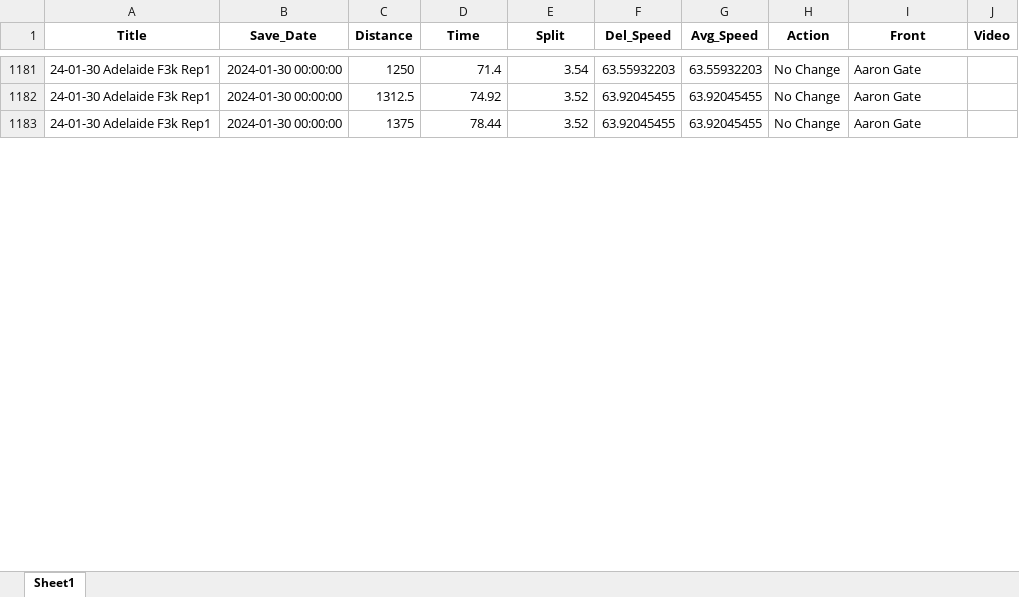
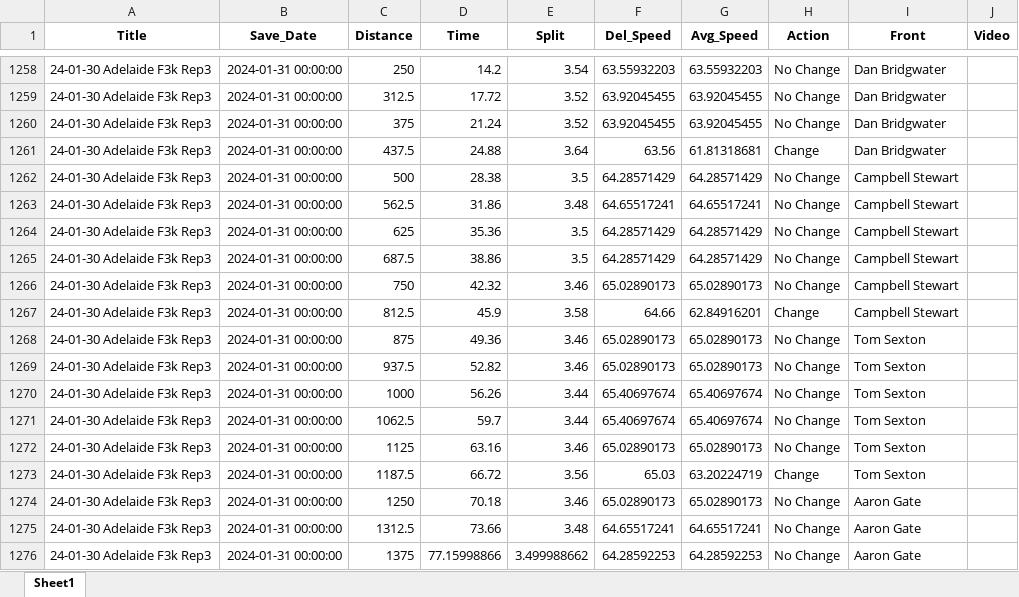
Before and after one commit to Bremz09/CNZPD, an Excel workbook: pages/video_analysis/TP_Master_Men.xlsx, sheet Sheet1, drawn as a sheet; only a part is shown, gaps mark what is left out; values as stored, in another font and other column widths than the file's, no borders; addresses are those after the commit; the diff covers the shown part only; the diff names each change by its address in the sheet, - before the commit and + after, or states it on an @@ line.

```diff
--- a/pages/video_analysis/TP_Master_Men.xlsx (sheet Sheet1)
+++ b/pages/video_analysis/TP_Master_Men.xlsx (sheet Sheet1)
-A1258:A1260 (Title): 24-01-30 Adelaide F3k Rep1
+A1258:A1260 (Title): 24-01-30 Adelaide F3k Rep3
-B1258:B1260 (Save_Date): 2024-01-30 00:00:00
+B1258:B1260 (Save_Date): 2024-01-31 00:00:00
-C1258 (Distance): 1250
+C1258 (Distance): 250
-D1258 (Time): 71.4
+D1258 (Time): 14.2
-I1258:I1260 (Front): Aaron Gate
+I1258:I1260 (Front): Dan Bridgwater
-C1259 (Distance): 1312.5
+C1259 (Distance): 312.5
-D1259 (Time): 74.92
+D1259 (Time): 17.72
-C1260 (Distance): 1375
+C1260 (Distance): 375
-D1260 (Time): 78.44
+D1260 (Time): 21.24
+row 1261: 24-01-30 Adelaide F3k Rep3 | 2024-01-31 00:00:00 | 437.5 | 24.88 | 3.64 | 63.56 | 61.81318681 | Change | Dan Bridgwater
+row 1262: 24-01-30 Adelaide F3k Rep3 | 2024-01-31 00:00:00 | 500 | 28.38 | 3.5 | 64.28571429 | 64.28571429 | No Change | Campbell Stewart
+row 1263: 24-01-30 Adelaide F3k Rep3 | 2024-01-31 00:00:00 | 562.5 | 31.86 | 3.48 | 64.65517241 | 64.65517241 | No Change | Campbell Stewart
+row 1264: 24-01-30 Adelaide F3k Rep3 | 2024-01-31 00:00:00 | 625 | 35.36 | 3.5 | 64.28571429 | 64.28571429 | No Change | Campbell Stewart
+row 1265: 24-01-30 Adelaide F3k Rep3 | 2024-01-31 00:00:00 | 687.5 | 38.86 | 3.5 | 64.28571429 | 64.28571429 | No Change | Campbell Stewart
+row 1266: 24-01-30 Adelaide F3k Rep3 | 2024-01-31 00:00:00 | 750 | 42.32 | 3.46 | 65.02890173 | 65.02890173 | No Change | Campbell Stewart
+row 1267: 24-01-30 Adelaide F3k Rep3 | 2024-01-31 00:00:00 | 812.5 | 45.9 | 3.58 | 64.66 | 62.84916201 | Change | Campbell Stewart
+row 1268: 24-01-30 Adelaide F3k Rep3 | 2024-01-31 00:00:00 | 875 | 49.36 | 3.46 | 65.02890173 | 65.02890173 | No Change | Tom Sexton
+row 1269: 24-01-30 Adelaide F3k Rep3 | 2024-01-31 00:00:00 | 937.5 | 52.82 | 3.46 | 65.02890173 | 65.02890173 | No Change | Tom Sexton
+row 1270: 24-01-30 Adelaide F3k Rep3 | 2024-01-31 00:00:00 | 1000 | 56.26 | 3.44 | 65.40697674 | 65.40697674 | No Change | Tom Sexton
+row 1271: 24-01-30 Adelaide F3k Rep3 | 2024-01-31 00:00:00 | 1062.5 | 59.7 | 3.44 | 65.40697674 | 65.40697674 | No Change | Tom Sexton
+row 1272: 24-01-30 Adelaide F3k Rep3 | 2024-01-31 00:00:00 | 1125 | 63.16 | 3.46 | 65.02890173 | 65.02890173 | No Change | Tom Sexton
+row 1273: 24-01-30 Adelaide F3k Rep3 | 2024-01-31 00:00:00 | 1187.5 | 66.72 | 3.56 | 65.03 | 63.20224719 | Change | Tom Sexton
+row 1274: 24-01-30 Adelaide F3k Rep3 | 2024-01-31 00:00:00 | 1250 | 70.18 | 3.46 | 65.02890173 | 65.02890173 | No Change | Aaron Gate
+row 1275: 24-01-30 Adelaide F3k Rep3 | 2024-01-31 00:00:00 | 1312.5 | 73.66 | 3.48 | 64.65517241 | 64.65517241 | No Change | Aaron Gate
+row 1276: 24-01-30 Adelaide F3k Rep3 | 2024-01-31 00:00:00 | 1375 | 77.15998866 | 3.499988662 | 64.28592253 | 64.28592253 | No Change | Aaron Gate
```
Also changed, not shown: 90 added rows, 10 removed rows, 21 moved rows and 50 edited cells elsewhere in this sheet, pages/video_analysis/TP_Master_Women.xlsx.
